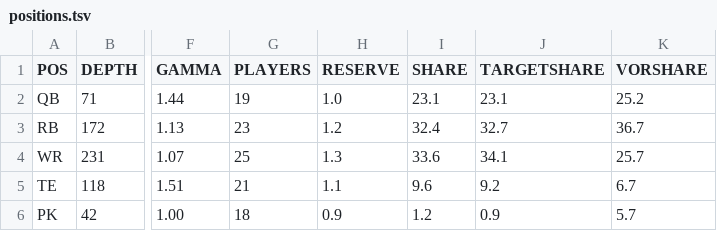
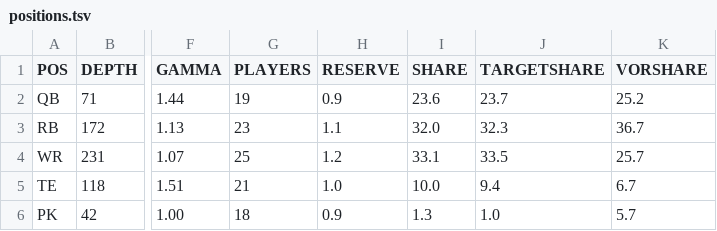
Before and after one commit to bborchardt/fuad, a TSV file: docs/figures/2026/positions.tsv, drawn as a sheet; only a part is shown, gaps mark what is left out; the diff names each change by its address in the sheet, - before the commit and + after, or states it on an @@ line.

Commit message:
Count the veterans the auction signs from outside the pre-draft rosters
The pot was measured as expiring contracts that came back, which left out the
veterans on no pre-draft roster at all — and the model bids on those players.
PROJECTION.md calls them the only players a positive edge is available on. So
the board divided a pot among a pool the pot had never counted, and prices were
low by whatever those signings came to: 0.8% to 7.2% of an auction.

They are told from an in-season waiver pickup by the transaction log, not by
their price. The auction has no transaction type of its own — it arrives as one
LOAD_ROSTERS — so it is identified as what is left once the individually logged
routes onto a roster are removed: free agent, blind bid waiver, trade. The two
populations look nothing alike, which is the check on reading it that way. A
waiver pickup is almost always the minimum bid; what remains carries real money
and recognisable names, Purdy at 14 and Rodgers at 28 in 2023.

SPEND_RATE goes 0.80 to 0.83 and MARKET_SHARE moves a little toward quarterback
and tight end. The board rises about 3.4% in level, top price 89 to 92, with
concentration unchanged at 88.2% in the top 40 — it is a level shift rather than
a reshape, the reshape being confined to the positional shares.

2021 is out of RECORD_SEASONS and the spec committed beforehand is what put it
there. The league contracted from ten teams to eight that year and the pre-draft
snapshot was taken afterwards, so the 47 contracts the departing owners released
sit on no pre-draft roster and read as players somebody bid on. Measured that way
the season spends 1.09 of the cap it had free, which is not a league bidding hard
but a measurement that has stopped measuring. Nothing separates those contracts
from real signings, so the season is excluded from the measurement and used as
normal everywhere else. The stated range moves with it, 65-85% to 70-87%.

The rate is still counted over distinct players. That the row-double-counting
mistake also lands near 0.83 is a coincidence and now says so, since two errors
reaching one number invites reading the agreement as confirmation.

```diff
--- a/docs/figures/2026/positions.tsv
+++ b/docs/figures/2026/positions.tsv
-H2 (RESERVE): 1.0
+H2 (RESERVE): 0.9
-I2 (SHARE): 23.1
+I2 (SHARE): 23.6
-J2 (TARGETSHARE): 23.1
+J2 (TARGETSHARE): 23.7
-H3 (RESERVE): 1.2
+H3 (RESERVE): 1.1
-I3 (SHARE): 32.4
+I3 (SHARE): 32.0
-J3 (TARGETSHARE): 32.7
+J3 (TARGETSHARE): 32.3
-H4 (RESERVE): 1.3
+H4 (RESERVE): 1.2
-I4 (SHARE): 33.6
+I4 (SHARE): 33.1
-J4 (TARGETSHARE): 34.1
+J4 (TARGETSHARE): 33.5
-H5 (RESERVE): 1.1
+H5 (RESERVE): 1.0
-I5 (SHARE): 9.6
+I5 (SHARE): 10.0
-J5 (TARGETSHARE): 9.2
+J5 (TARGETSHARE): 9.4
-I6 (SHARE): 1.2
+I6 (SHARE): 1.3
-J6 (TARGETSHARE): 0.9
+J6 (TARGETSHARE): 1.0
```
Also changed, not shown: docs/figures/2026/spend.tsv, 6 other files.
